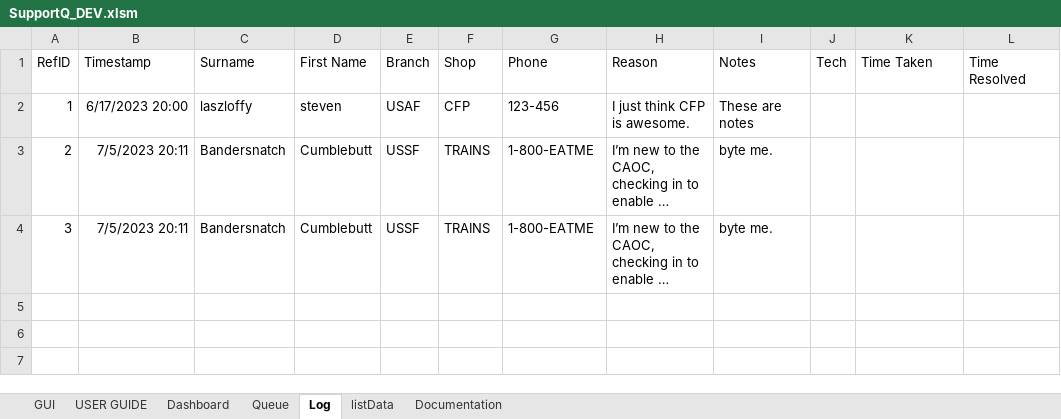
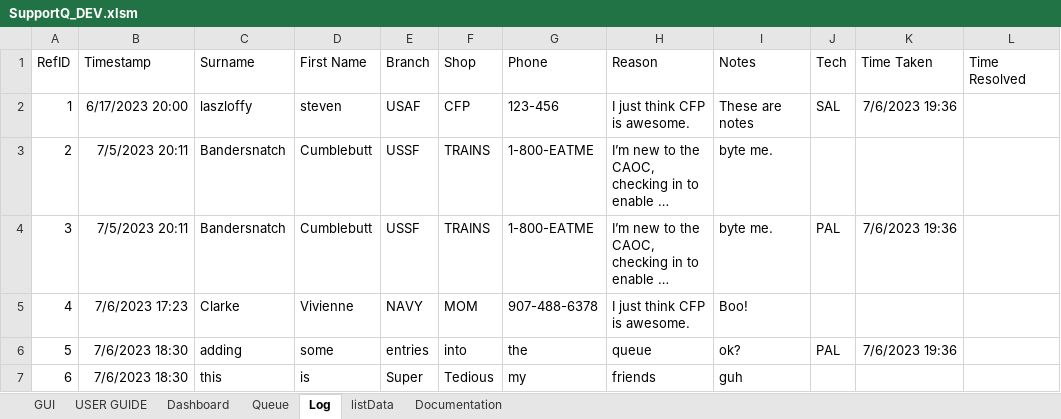
Before and after one commit to vypr907/supportQ, an Excel workbook: SupportQ_DEV.xlsm, sheet Log, drawn as a sheet; long unchanged cells end in …; values as stored, in another font and other column widths than the file's, no borders; the diff names each change by its address in the sheet, - before the commit and + after, or states it on an @@ line.

Commit message:
completed 'Take' button functionality. Now removes items from queue and tags the log correctly

```diff
--- a/SupportQ_DEV.xlsm (sheet Log)
+++ b/SupportQ_DEV.xlsm (sheet Log)
-J2 (Tech): (empty)
+J2 (Tech): SAL
-K2 (Time Taken): (empty)
+K2 (Time Taken): 7/6/2023 19:36
-J4 (Tech): (empty)
+J4 (Tech): PAL
-K4 (Time Taken): (empty)
+K4 (Time Taken): 7/6/2023 19:36
+row 5: 4 | 7/6/2023 17:23 | Clarke | Vivienne | NAVY | MOM | 907-488-6378 | I just think CFP is awesome. | Boo!
+row 6: 5 | 7/6/2023 18:30 | adding | some | entries | into | the | queue | ok? | PAL | 7/6/2023 19:36
+row 7: 6 | 7/6/2023 18:30 | this | is | Super | Tedious | my | friends | guh
```
Also changed, not shown: sheet Queue, 3 other files.
